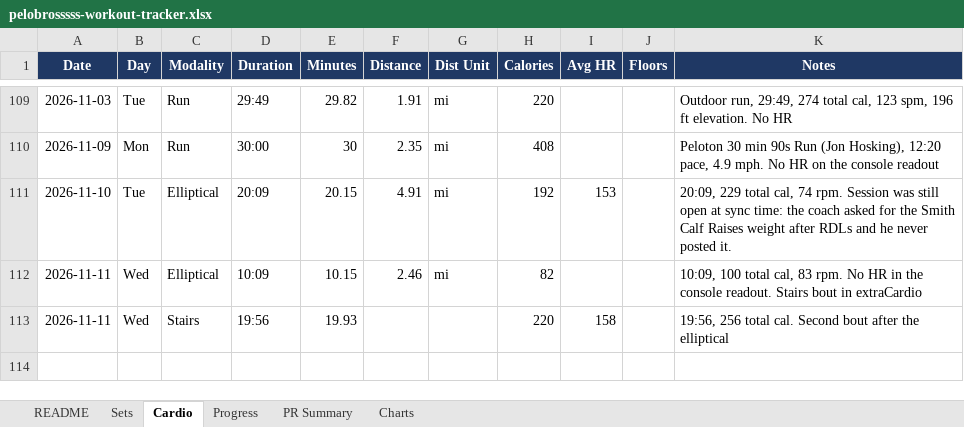
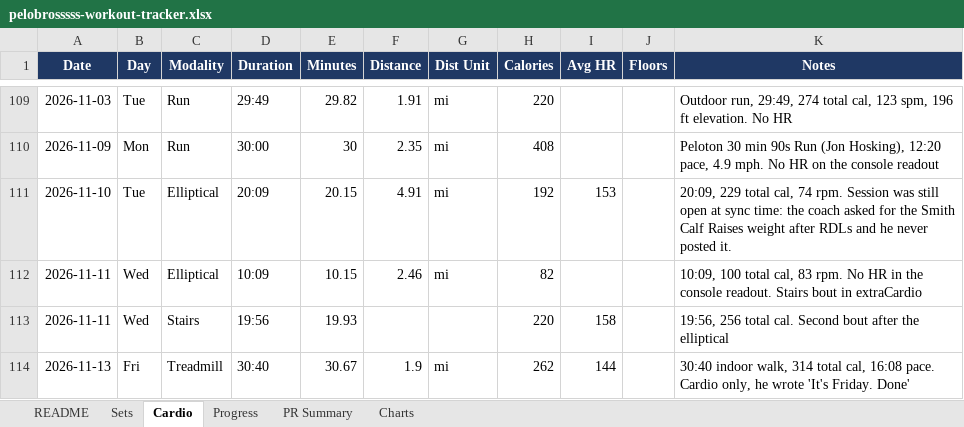
Before and after one commit to mike2002w/Pelobrossss, an Excel workbook: exports/pelobrosssss-workout-tracker.xlsx, sheet Cardio, drawn as a sheet; only a part is shown, gaps mark what is left out; values as stored, in another font and other column widths than the file's, no borders; the diff names each change by its address in the sheet, - before the commit and + after, or states it on an @@ line.

```diff
--- a/exports/pelobrosssss-workout-tracker.xlsx (sheet Cardio)
+++ b/exports/pelobrosssss-workout-tracker.xlsx (sheet Cardio)
+row 114: 2026-11-13 | Fri | Treadmill | 30:40 | 30.67 | 1.9 | mi | 262 | 144 |  | 30:40 indoor walk, 314 total cal, 16:08 pace. Cardio only, he wrote 'It's Friday. Done'
```
Also changed, not shown: 3 other files.
